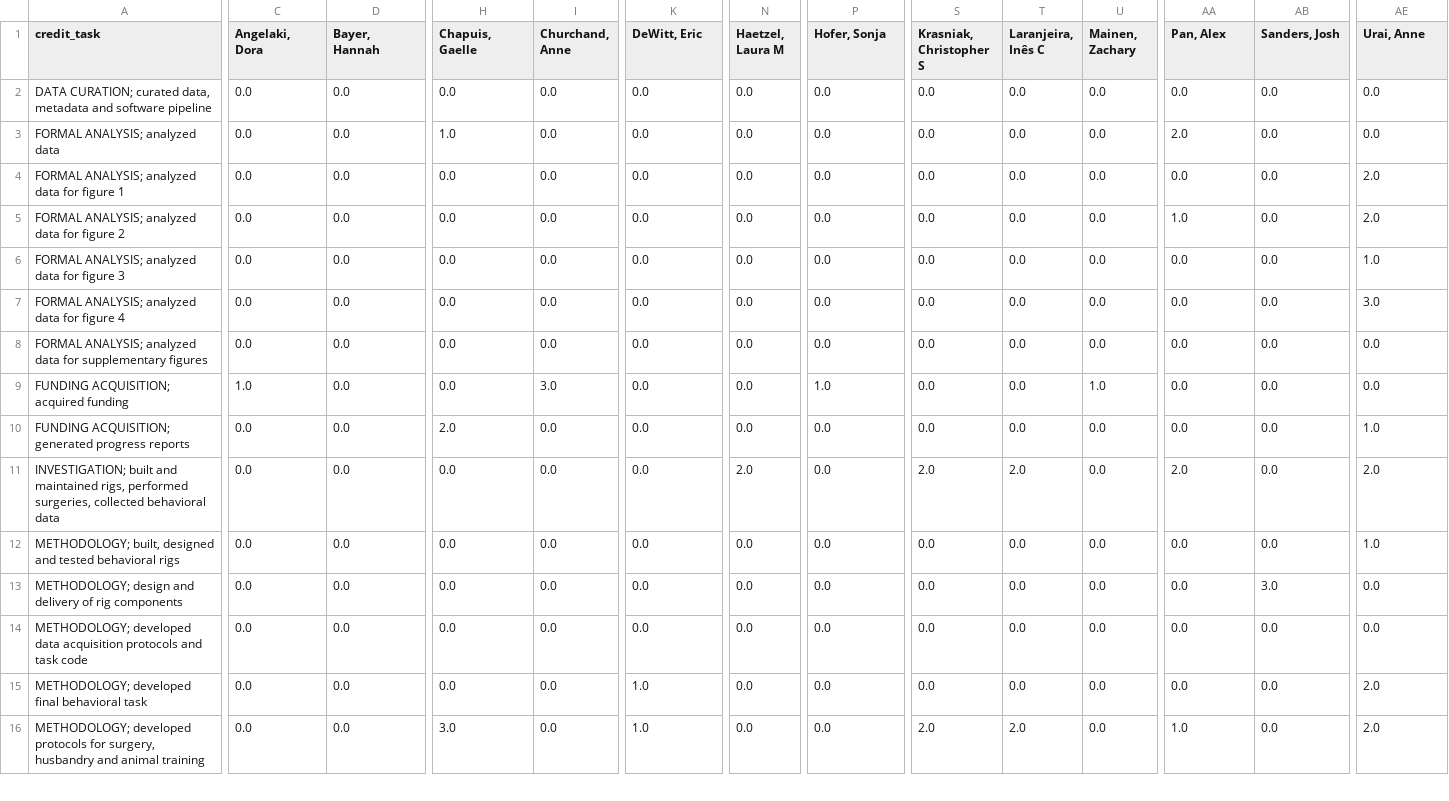
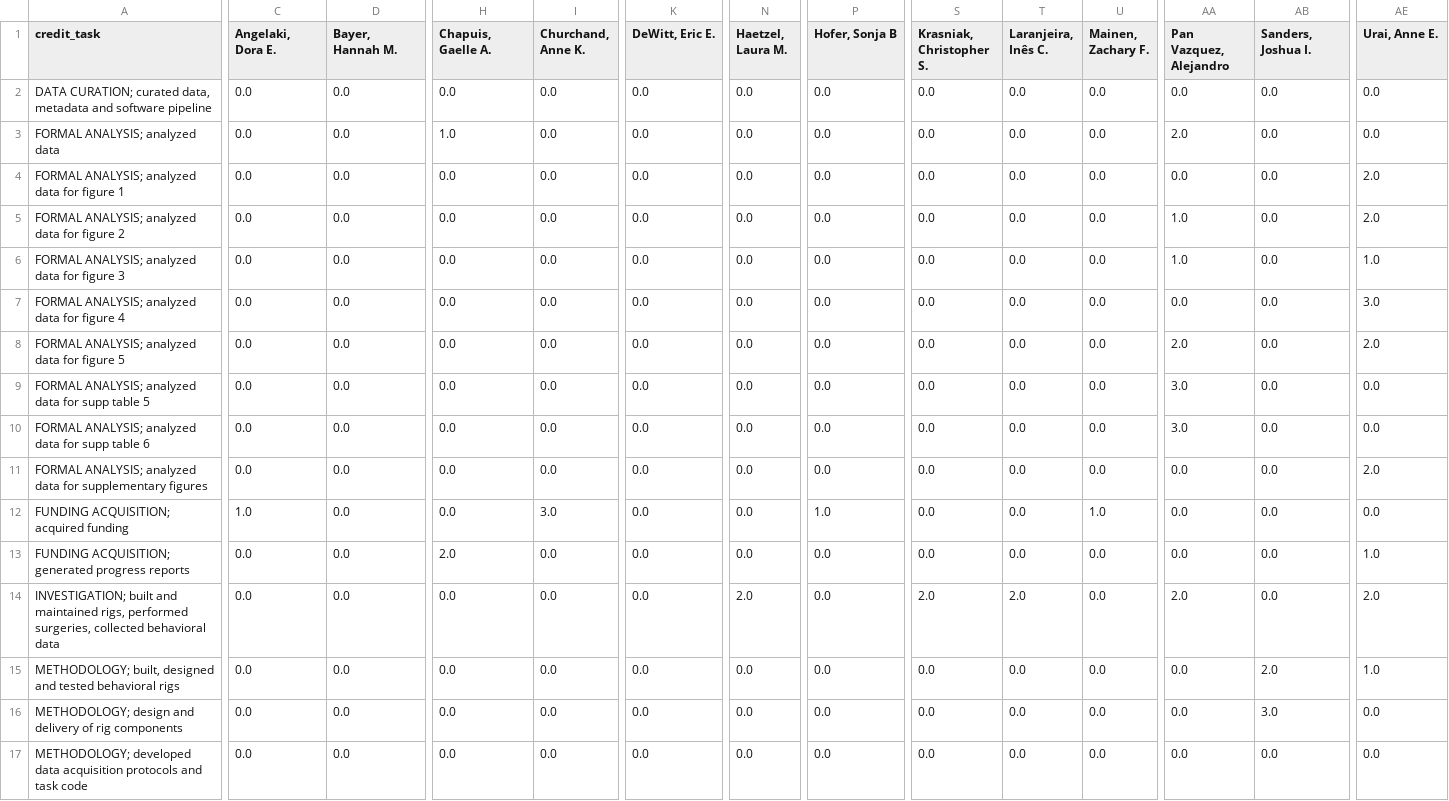
Before and after one commit to int-brain-lab/paper-behavior, a CSV file: authorship/contributions_matrixform.csv, drawn as a sheet; only a part is shown, gaps mark what is left out; the shorter side is filled out with more unchanged rows; addresses are those after the commit; rows hold the shown columns only; the diff covers the shown part only; the diff names each change by its address in the sheet, - before the commit and + after, or states it on an @@ line.

```diff
--- a/authorship/contributions_matrixform.csv
+++ b/authorship/contributions_matrixform.csv
-C1: Angelaki, Dora
+C1: Angelaki, Dora E.
-D1: Bayer, Hannah
+D1: Bayer, Hannah M.
-H1: Chapuis, Gaelle
+H1: Chapuis, Gaelle A.
-I1: Churchand, Anne
+I1: Churchand, Anne K.
-K1: DeWitt, Eric
+K1: DeWitt, Eric E.
-N1: Haetzel, Laura M
+N1: Haetzel, Laura M.
-P1: Hofer, Sonja
+P1: Hofer, Sonja B
-S1: Krasniak, Christopher S
+S1: Krasniak, Christopher S.
-T1: Laranjeira, Inês C
+T1: Laranjeira, Inês C.
-U1: Mainen, Zachary
+U1: Mainen, Zachary F.
-AA1: Pan, Alex
+AA1: Pan Vazquez, Alejandro
-AB1: Sanders, Josh
+AB1: Sanders, Joshua I.
-AE1: Urai, Anne
+AE1: Urai, Anne E.
-AA6 (Pan Vazquez, Alejandro): 0.0
+AA6 (Pan Vazquez, Alejandro): 1.0
+row 8: FORMAL ANALYSIS; analyzed data for figure 5 | 0.0 | 0.0 | 0.0 | 0.0 | 0.0 | 0.0 | 0.0 | 0.0 | 0.0 | 0.0 | 2.0 | 0.0 | 2.0
+row 9: FORMAL ANALYSIS; analyzed data for supp table 5 | 0.0 | 0.0 | 0.0 | 0.0 | 0.0 | 0.0 | 0.0 | 0.0 | 0.0 | 0.0 | 3.0 | 0.0 | 0.0
+row 10: FORMAL ANALYSIS; analyzed data for supp table 6 | 0.0 | 0.0 | 0.0 | 0.0 | 0.0 | 0.0 | 0.0 | 0.0 | 0.0 | 0.0 | 3.0 | 0.0 | 0.0
-AE11 (Urai, Anne E.): 0.0
+AE11 (Urai, Anne E.): 2.0
-AB15 (Sanders, Joshua I.): 0.0
+AB15 (Sanders, Joshua I.): 2.0
```
Also changed, not shown: 14 edited cells elsewhere in this file, authorship/Behavior paper (2019) - Contribution statement - Written contributions.csv, 3 other files.
